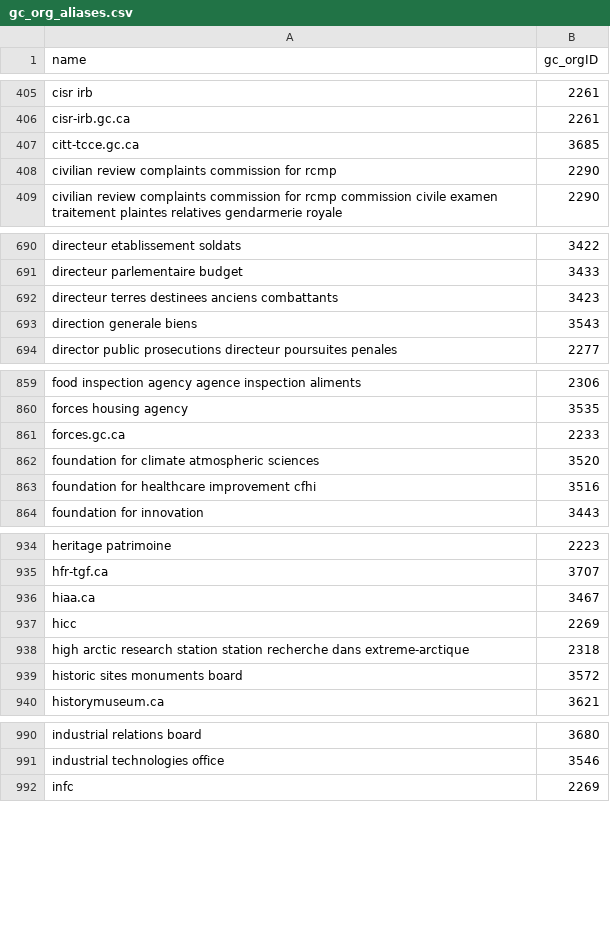
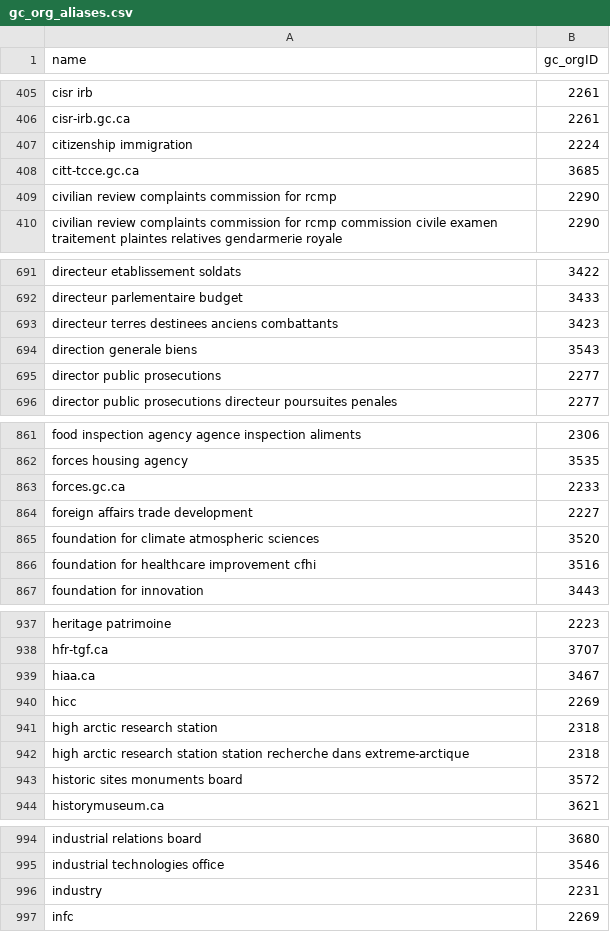
Before and after one commit to cds-snc/gcorg-resolver, a CSV file: data/gc_org_aliases.csv, drawn as a sheet; only a part is shown, gaps mark what is left out; the diff covers the shown part only.

Commit message:
fix: resolve orgs that appear in program codes dataset

```diff
--- a/data/gc_org_aliases.csv
+++ b/data/gc_org_aliases.csv
@@ -406,2 +406,3 @@ cisr irb,2261
 cisr-irb.gc.ca,2261
+citizenship immigration,2224
 citt-tcce.gc.ca,3685
@@ -693,2 +694,3 @@ directeur terres destinees anciens combattants,3423
 direction generale biens,3543
+director public prosecutions,2277
 director public prosecutions directeur poursuites penales,2277
@@ -861,2 +863,3 @@ forces housing agency,3535
 forces.gc.ca,2233
+foreign affairs trade development,2227
 foundation for climate atmospheric sciences,3520
@@ -937,2 +940,3 @@ hiaa.ca,3467
 hicc,2269
+high arctic research station,2318
 high arctic research station station recherche dans extreme-arctique,2318
@@ -991,2 +995,3 @@ industrial relations board,3680
 industrial technologies office,3546
+industry,2231
 infc,2269
```
Also changed, not shown: 6 added rows elsewhere in this file, 3 other files.
